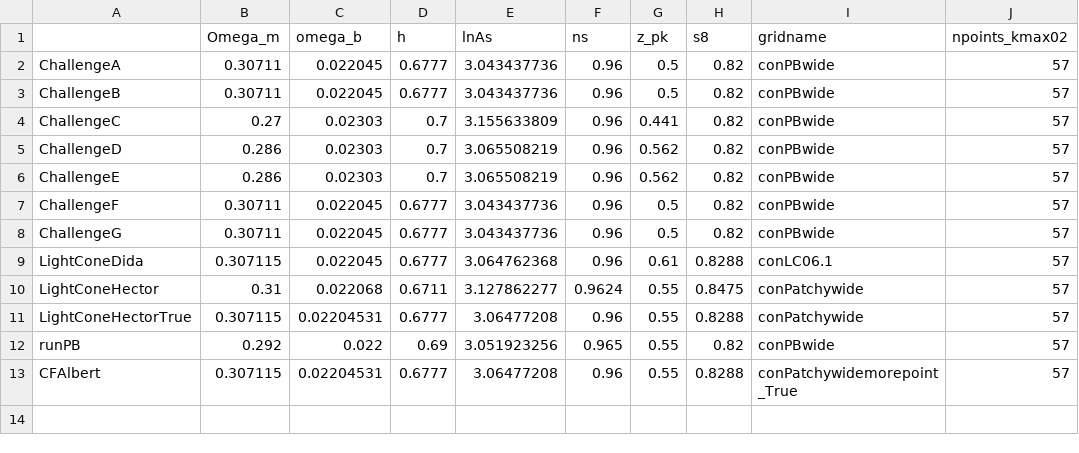
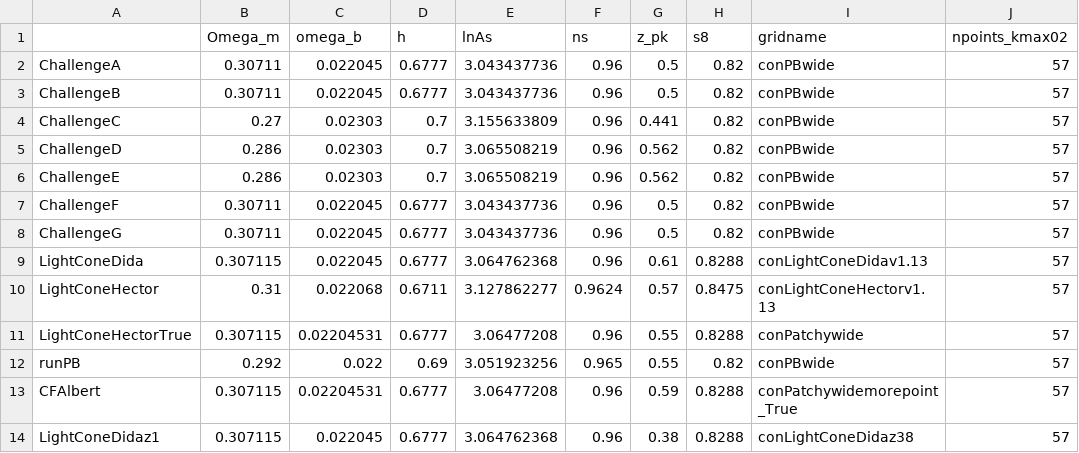
Before and after one commit to jgleyzes/EFTofBOSS, a CSV file: input/DataFrameCosmosims.csv, drawn as a sheet.

Commit message:
added data, covariance and entry in dataframe for LightConeDida at z=0.38'

```diff
--- a/input/DataFrameCosmosims.csv
+++ b/input/DataFrameCosmosims.csv
@@ -8,6 +8,7 @@ ChallengeF,0.30711,0.022045,0.6777,3.043437736,0.96,0.5,0.82,conPBwide,57
 ChallengeG,0.30711,0.022045,0.6777,3.043437736,0.96,0.5,0.82,conPBwide,57
-LightConeDida,0.307115,0.022045,0.6777,3.064762368,0.96,0.61,0.8288,conLC06.1,57
-LightConeHector,0.31,0.022068,0.6711,3.127862277,0.9624,0.55,0.8475,conPatchywide,57
+LightConeDida,0.307115,0.022045,0.6777,3.064762368,0.96,0.61,0.8288,conLightConeDidav1.13,57
+LightConeHector,0.31,0.022068,0.6711,3.127862277,0.9624,0.57,0.8475,conLightConeHectorv1.13,57
 LightConeHectorTrue,0.307115,0.02204531,0.6777,3.06477208,0.96,0.55,0.8288,conPatchywide,57
 runPB,0.292,0.022,0.69,3.051923256,0.965,0.55,0.82,conPBwide,57
-CFAlbert,0.307115,0.02204531,0.6777,3.06477208,0.96,0.55,0.8288,conPatchywidemorepoint_True,57
+CFAlbert,0.307115,0.02204531,0.6777,3.06477208,0.96,0.59,0.8288,conPatchywidemorepoint_True,57
+LightConeDidaz1,0.307115,0.022045,0.6777,3.064762368,0.96,0.38,0.8288,conLightConeDidaz38,57
```
Also changed, not shown: 32 other files.
